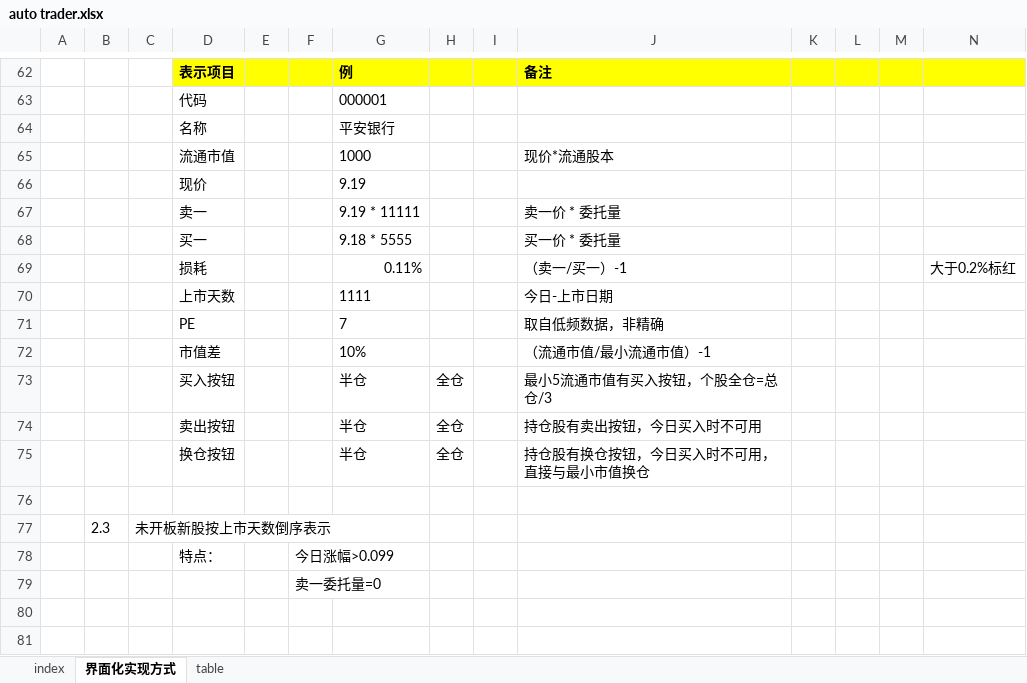
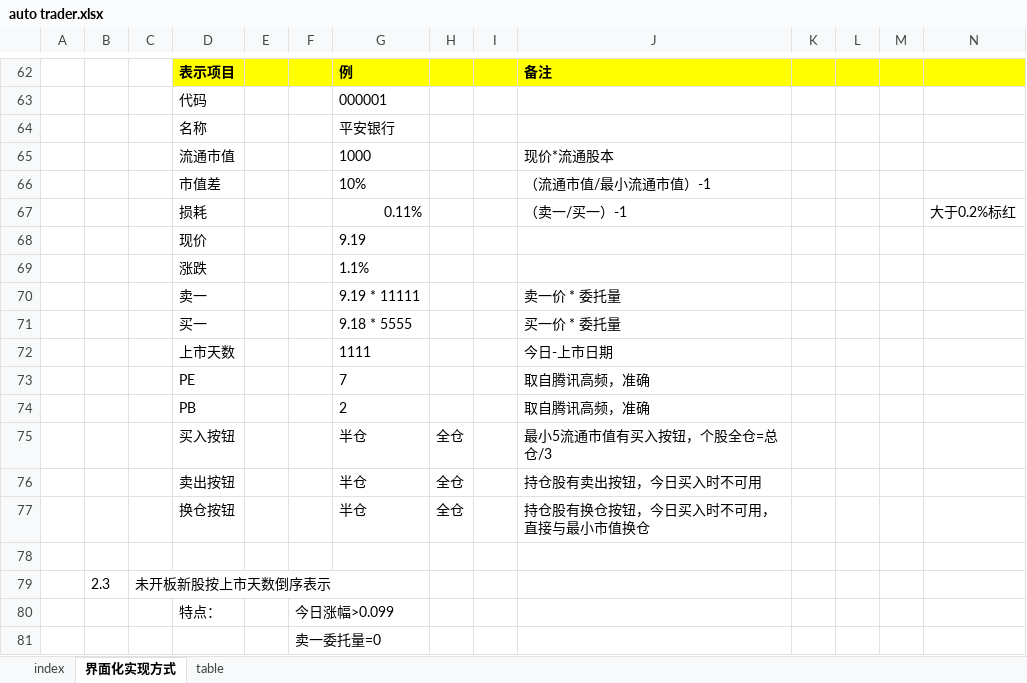
Before and after one commit to hanbinggary/flask_easytrader, an Excel workbook: excel/auto trader.xlsx, sheet 界面化实现方式, drawn as a sheet; only a part is shown, gaps mark what is left out; the shorter side is filled out with more unchanged rows; values as stored, in another font and other column widths than the file's, no borders; charts and pictures not drawn; addresses are those after the commit; rows hold the shown columns only; the diff names each change by its address in the sheet, - before the commit and + after, or states it on an @@ line.

```diff
--- a/excel/auto trader.xlsx (sheet 界面化实现方式)
+++ b/excel/auto trader.xlsx (sheet 界面化实现方式)
@@ row 72 moved to row 66: 市值差 @@
@@ row 69 moved to row 67: 损耗 @@
+row 69:  |  |  | 涨跌 |  |  | 1.1%
-J73: 取自低频数据，非精确
+J73: 取自腾讯高频，准确
+row 74:  |  |  | PB |  |  | 2 |  |  | 取自腾讯高频，准确
```
Also changed, not shown: 15 other files.
